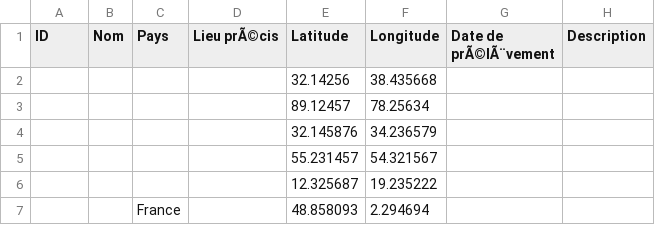
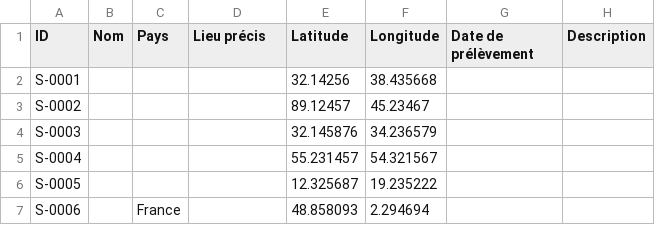
Before and after one commit to ufteee/collection-sables, a CSV file: data.csv, drawn as a sheet.

Commit message:
Add sample IDs to map data

```diff
--- a/data.csv
+++ b/data.csv
@@ -1,7 +1,7 @@
-"ID","Nom","Pays","Lieu prÃ©cis","Latitude","Longitude","Date de prÃ©lÃ¨vement","Description"
-"","","","","32.14256","38.435668","",""
-"","","","","89.12457","78.25634","",""
-"","","","","32.145876","34.236579","",""
-"","","","","55.231457","54.321567","",""
-"","","","","12.325687","19.235222","",""
-"","","France","","48.858093","2.294694","",""
+"ID","Nom","Pays","Lieu précis","Latitude","Longitude","Date de prélèvement","Description"
+"S-0001","","","","32.14256","38.435668","",""
+"S-0002","","","","89.12457","45.23467","",""
+"S-0003","","","","32.145876","34.236579","",""
+"S-0004","","","","55.231457","54.321567","",""
+"S-0005","","","","12.325687","19.235222","",""
+"S-0006","","France","","48.858093","2.294694","",""
```
